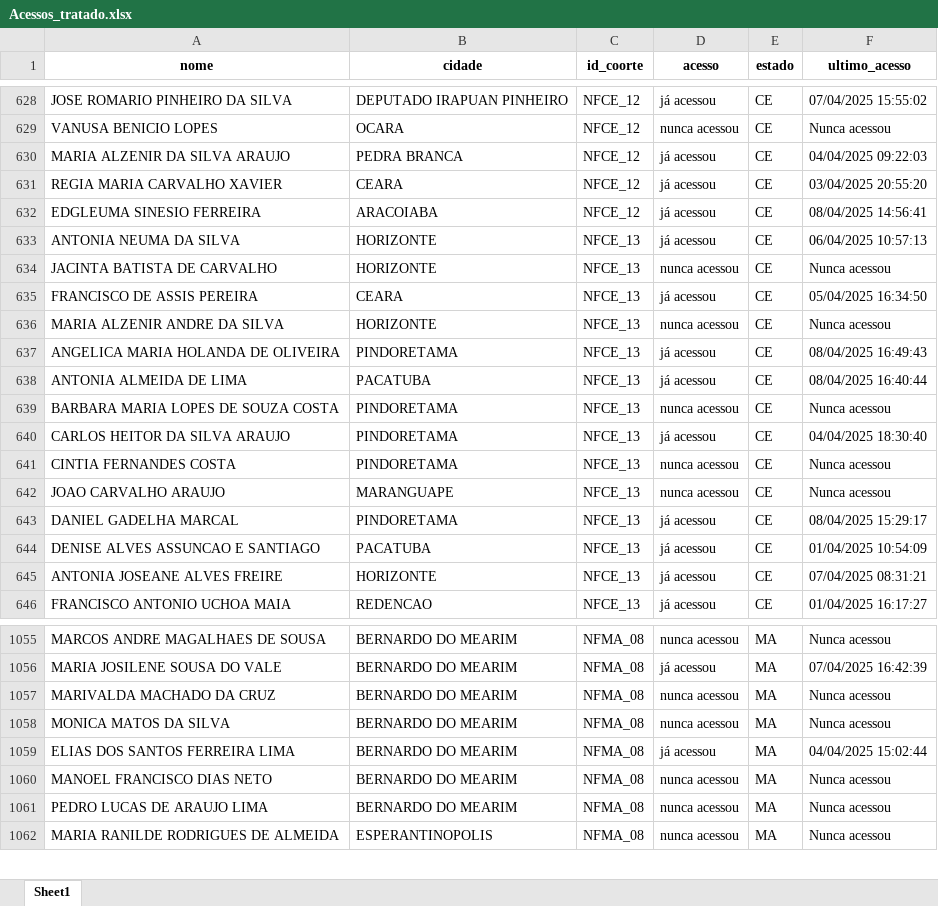
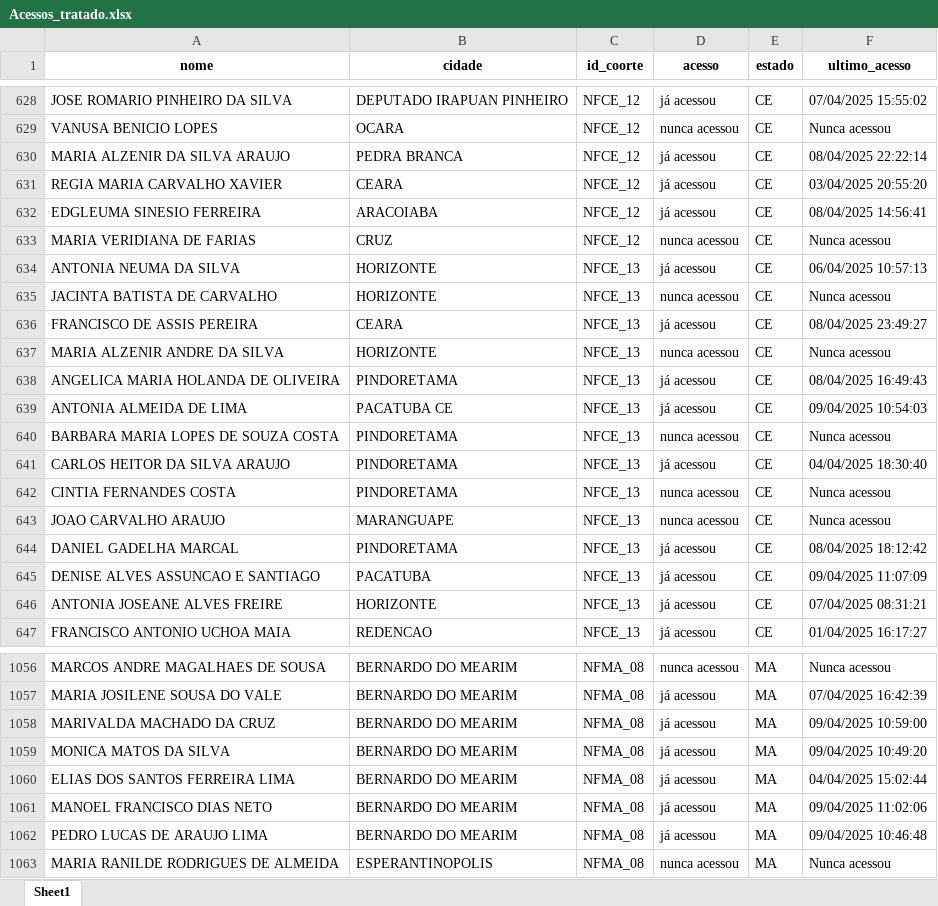
Before and after one commit to amarildorfilhoufc/eti-2025-streamlit, an Excel workbook: Acessos_tratado.xlsx, sheet Sheet1, drawn as a sheet; only a part is shown, gaps mark what is left out; values as stored, in another font and other column widths than the file's, no borders; addresses are those after the commit; the diff covers the shown part only; the diff names each change by its address in the sheet, - before the commit and + after, or states it on an @@ line.

Commit message:
Substituindo Acessos_tratado.xlsx pela versão atualizada

```diff
--- a/Acessos_tratado.xlsx (sheet Sheet1)
+++ b/Acessos_tratado.xlsx (sheet Sheet1)
-F630 (ultimo_acesso): 04/04/2025 09:22:03
+F630 (ultimo_acesso): 08/04/2025 22:22:14
+row 633: MARIA VERIDIANA DE FARIAS | CRUZ | NFCE_12 | nunca acessou | CE | Nunca acessou
-F636 (ultimo_acesso): 05/04/2025 16:34:50
+F636 (ultimo_acesso): 08/04/2025 23:49:27
-B639 (cidade): PACATUBA
+B639 (cidade): PACATUBA CE
-F639 (ultimo_acesso): 08/04/2025 16:40:44
+F639 (ultimo_acesso): 09/04/2025 10:54:03
-F644 (ultimo_acesso): 08/04/2025 15:29:17
+F644 (ultimo_acesso): 08/04/2025 18:12:42
-F645 (ultimo_acesso): 01/04/2025 10:54:09
+F645 (ultimo_acesso): 09/04/2025 11:07:09
-D1058:D1059 (acesso): nunca acessou
+D1058:D1059 (acesso): já acessou
-F1058 (ultimo_acesso): Nunca acessou
+F1058 (ultimo_acesso): 09/04/2025 10:59:00
-F1059 (ultimo_acesso): Nunca acessou
+F1059 (ultimo_acesso): 09/04/2025 10:49:20
-D1061:D1062 (acesso): nunca acessou
+D1061:D1062 (acesso): já acessou
-F1061 (ultimo_acesso): Nunca acessou
+F1061 (ultimo_acesso): 09/04/2025 11:02:06
-F1062 (ultimo_acesso): Nunca acessou
+F1062 (ultimo_acesso): 09/04/2025 10:46:48
```
Also changed, not shown: 338 edited cells elsewhere in this sheet.
